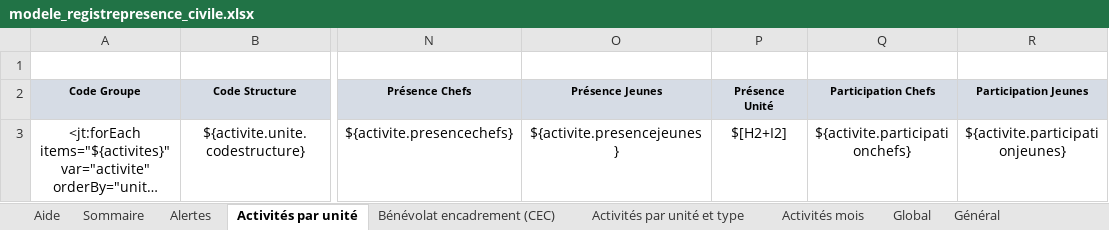
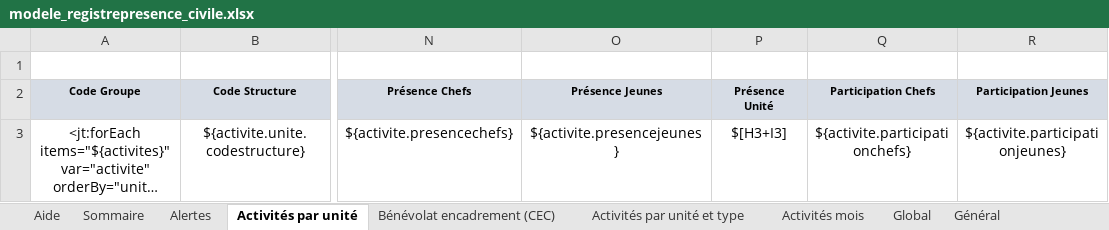
Before and after one commit to outilssgdf/analytiscout, an Excel workbook: fichiers/conf/modele_registrepresence_civile.xlsx, sheet Activités par unité, drawn as a sheet; only a part is shown, gaps mark what is left out; long unchanged cells end in …; values as stored, in another font and other column widths than the file's, no borders; conditional formats not drawn; the diff names each change by its address in the sheet, - before the commit and + after, or states it on an @@ line.

```diff
--- a/fichiers/conf/modele_registrepresence_civile.xlsx (sheet Activités par unité)
+++ b/fichiers/conf/modele_registrepresence_civile.xlsx (sheet Activités par unité)
-P3 (Présence Unité): $[H2+I2]
+P3 (Présence Unité): $[H3+I3]
```
Also changed, not shown: fichiers/conf/modele_registrepresence.xlsx, 1 other file.
